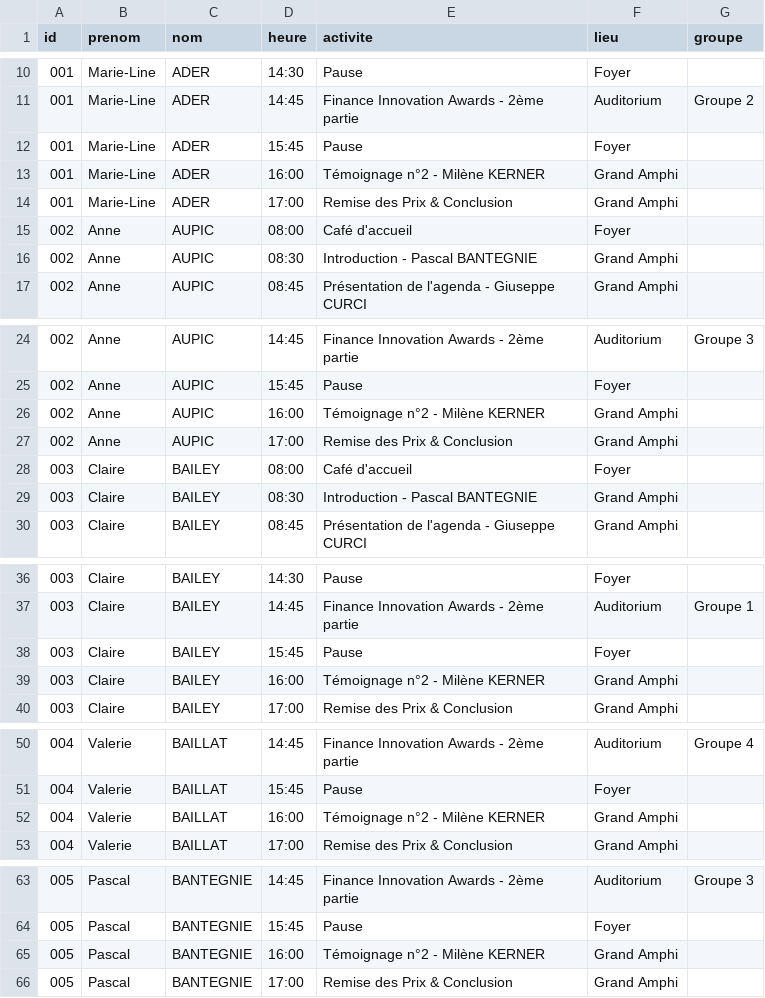
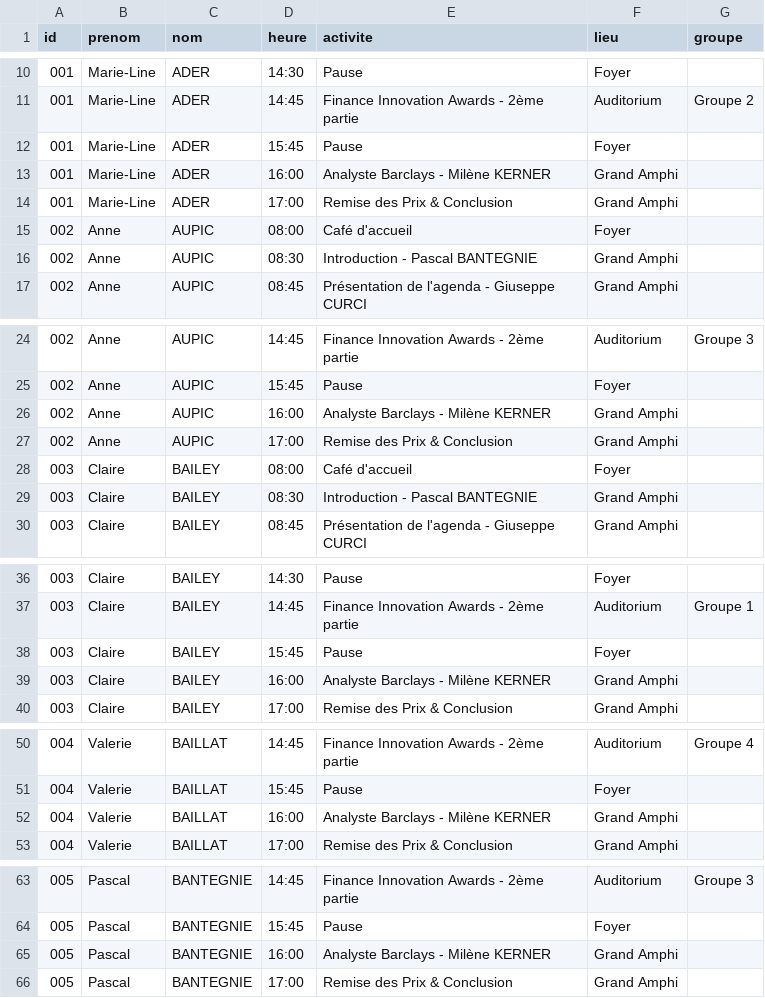
Before and after one commit to romylxbr/TEST2, a CSV file: planning.csv, drawn as a sheet; only a part is shown, gaps mark what is left out; the diff covers the shown part only.

Commit message:
Update planning.csv

```diff
--- a/planning.csv
+++ b/planning.csv
@@ -12,3 +12,3 @@ id;prenom;nom;heure;activite;lieu;groupe
 001;Marie-Line;ADER;15:45;Pause;Foyer;
-001;Marie-Line;ADER;16:00;Témoignage n°2 - Milène KERNER;Grand Amphi;
+001;Marie-Line;ADER;16:00;Analyste Barclays - Milène KERNER;Grand Amphi;
 001;Marie-Line;ADER;17:00;Remise des Prix & Conclusion;Grand Amphi;
@@ -25,3 +25,3 @@ id;prenom;nom;heure;activite;lieu;groupe
 002;Anne;AUPIC;15:45;Pause;Foyer;
-002;Anne;AUPIC;16:00;Témoignage n°2 - Milène KERNER;Grand Amphi;
+002;Anne;AUPIC;16:00;Analyste Barclays - Milène KERNER;Grand Amphi;
 002;Anne;AUPIC;17:00;Remise des Prix & Conclusion;Grand Amphi;
@@ -38,3 +38,3 @@ id;prenom;nom;heure;activite;lieu;groupe
 003;Claire;BAILEY;15:45;Pause;Foyer;
-003;Claire;BAILEY;16:00;Témoignage n°2 - Milène KERNER;Grand Amphi;
+003;Claire;BAILEY;16:00;Analyste Barclays - Milène KERNER;Grand Amphi;
 003;Claire;BAILEY;17:00;Remise des Prix & Conclusion;Grand Amphi;
@@ -51,3 +51,3 @@ id;prenom;nom;heure;activite;lieu;groupe
 004;Valerie;BAILLAT;15:45;Pause;Foyer;
-004;Valerie;BAILLAT;16:00;Témoignage n°2 - Milène KERNER;Grand Amphi;
+004;Valerie;BAILLAT;16:00;Analyste Barclays - Milène KERNER;Grand Amphi;
 004;Valerie;BAILLAT;17:00;Remise des Prix & Conclusion;Grand Amphi;
@@ -64,3 +64,3 @@ id;prenom;nom;heure;activite;lieu;groupe
 005;Pascal;BANTEGNIE;15:45;Pause;Foyer;
-005;Pascal;BANTEGNIE;16:00;Témoignage n°2 - Milène KERNER;Grand Amphi;
+005;Pascal;BANTEGNIE;16:00;Analyste Barclays - Milène KERNER;Grand Amphi;
 005;Pascal;BANTEGNIE;17:00;Remise des Prix & Conclusion;Grand Amphi;
```
Also changed, not shown: 130 edited cells elsewhere in this file.
